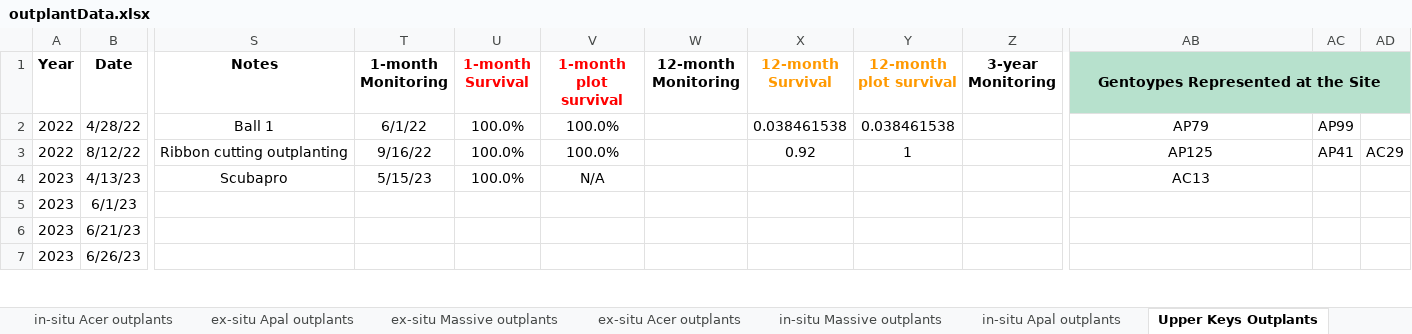
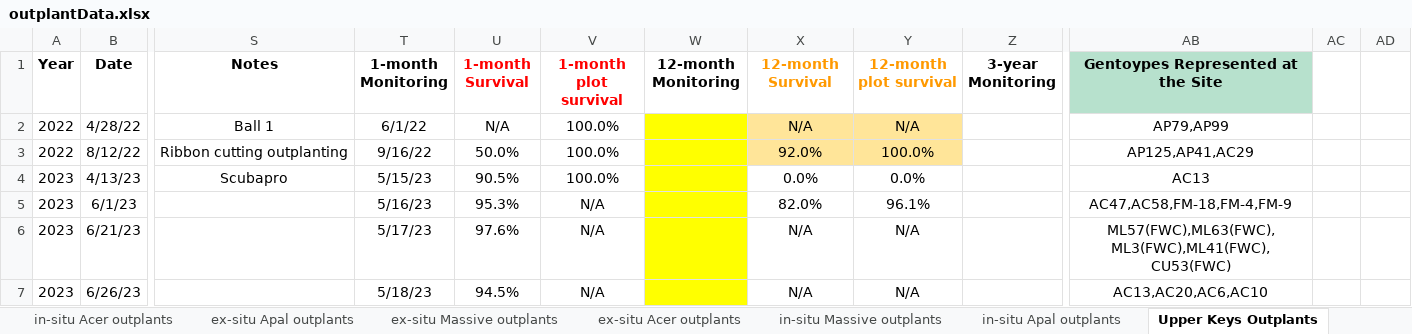
Before and after one commit to icombs2017/fwcStateReports, an Excel workbook: stateYear7/data/outplantData.xlsx, sheet Upper Keys Outplants, drawn as a sheet; only a part is shown, gaps mark what is left out; values as stored, in another font and other column widths than the file's, no borders; charts and pictures and conditional formats not drawn; removed rows and columns are numbered as before the commit, all else as after; the diff covers the shown part only; the diff names each change by its address in the sheet, - before the commit and + after, or states it on an @@ line.

```diff
--- a/stateYear7/data/outplantData.xlsx (sheet Upper Keys Outplants)
+++ b/stateYear7/data/outplantData.xlsx (sheet Upper Keys Outplants)
-AB1:AD1 merged
-U2 (1-month Survival): 100.0%
+U2 (1-month Survival): N/A
-W2:W7 fill: none
+W2:W7 fill: #FFFF00
-X2 (12-month Survival): 0.038461538
+X2 (12-month Survival): N/A
-X2:Y3 fill: none
+X2:Y3 fill: #FFE599
-Y2 (12-month plot survival): 0.038461538
+Y2 (12-month plot survival): N/A
-AB2: AP79
+AB2: AP79,AP99
-AC2: AP99
+AC2: (empty)
-U3 (1-month Survival): 100.0%
+U3 (1-month Survival): 50.0%
-X3 (12-month Survival): 0.92
+X3 (12-month Survival): 92.0%
-Y3 (12-month plot survival): 1
+Y3 (12-month plot survival): 100.0%
-AB3: AP125
+AB3: AP125,AP41,AC29
-AC3: AP41
+AC3: (empty)
-AD3: AC29
+AD3: (empty)
-U4 (1-month Survival): 100.0%
+U4 (1-month Survival): 90.5%
-V4 (1-month plot survival): N/A
+V4 (1-month plot survival): 100.0%
-X4 (12-month Survival): (empty)
+X4 (12-month Survival): 0.0%
-Y4 (12-month plot survival): (empty)
+Y4 (12-month plot survival): 0.0%
-T5 (1-month Monitoring): (empty)
+T5 (1-month Monitoring): 5/16/23
-U5 (1-month Survival): (empty)
+U5 (1-month Survival): 95.3%
-V5:V7 (1-month plot survival): (empty)
+V5:V7 (1-month plot survival): N/A
-X5 (12-month Survival): (empty)
+X5 (12-month Survival): 82.0%
-Y5 (12-month plot survival): (empty)
+Y5 (12-month plot survival): 96.1%
-AB5: (empty)
+AB5: AC47,AC58,FM-18,FM-4,FM-9
-T6 (1-month Monitoring): (empty)
+T6 (1-month Monitoring): 5/17/23
-U6 (1-month Survival): (empty)
+U6 (1-month Survival): 97.6%
-X6:X7 (12-month Survival): (empty)
+X6:X7 (12-month Survival): N/A
-Y6:Y7 (12-month plot survival): (empty)
+Y6:Y7 (12-month plot survival): N/A
-AB6: (empty)
+AB6: ML57(FWC),ML63(FWC),ML3(FWC),ML41(FWC),CU53(FWC)
-T7 (1-month Monitoring): (empty)
+T7 (1-month Monitoring): 5/18/23
-U7 (1-month Survival): (empty)
+U7 (1-month Survival): 94.5%
-AB7: (empty)
+AB7: AC13,AC20,AC6,AC10
```
Also changed, not shown: 14 added rows, 10 edited cells and cell formats elsewhere in this sheet, sheet ex-situ Apal outplants, sheet ex-situ Massive outplants, sheet in-situ Acer outplants, sheet in-situ Massive outplants, sheet ex-situ Acer outplants, sheet in-situ Apal outplants, 2 more sheets, other sheet tabs, formulas that keep their value, charts or pictures, 25 other files.
